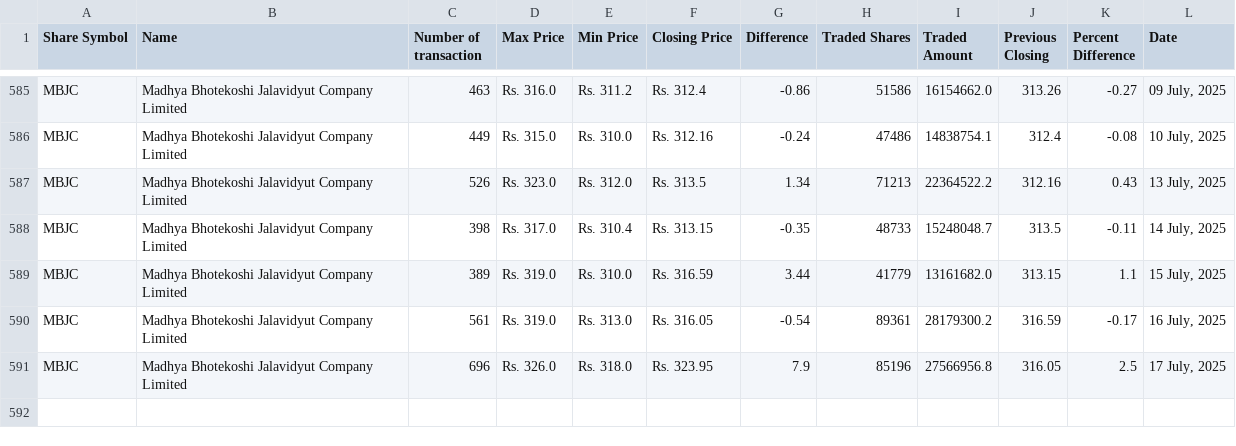
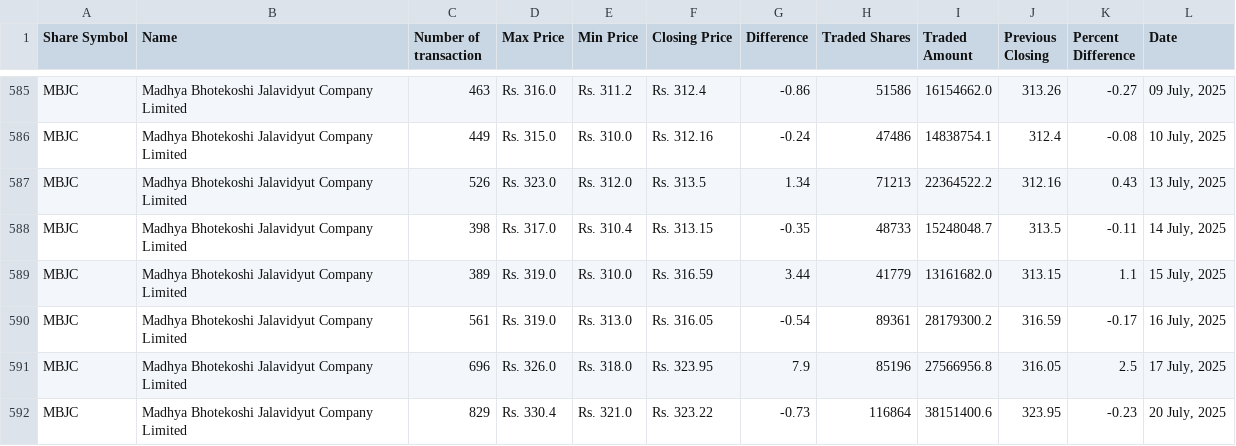
Before and after one commit to neeschal00/nepal-share, a CSV file: ShareData/mbjc_today.csv, drawn as a sheet; only a part is shown, gaps mark what is left out; the diff names each change by its address in the sheet, - before the commit and + after, or states it on an @@ line.

Commit message:
Share Data updated successflly

```diff
--- a/ShareData/mbjc_today.csv
+++ b/ShareData/mbjc_today.csv
+row 592: MBJC | Madhya Bhotekoshi Jalavidyut Company Limited | 829 | Rs. 330.4 | Rs. 321.0 | Rs. 323.22 | -0.73 | 116864 | 38151400.6 | 323.95 | -0.23 | 20 July, 2025
```
Also changed, not shown: ShareData/nifra_today.csv, ShareData/snli_today.csv, 36 other files.
